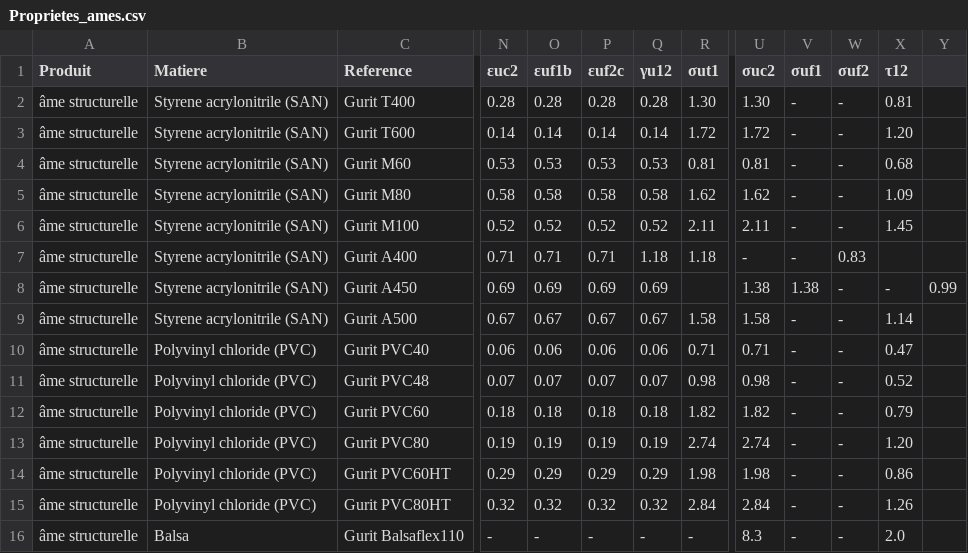
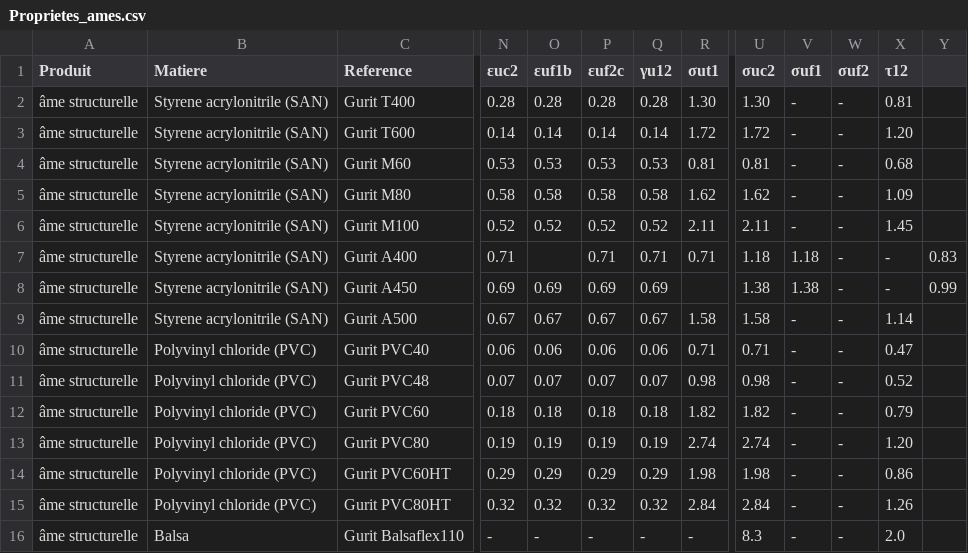
Before and after one commit to Alan-Cattelliot/12215_ALIVE, a CSV file: Proprietes_ames.csv, drawn as a sheet; only a part is shown, gaps mark what is left out; the diff names each change by its address in the sheet, - before the commit and + after, or states it on an @@ line.

Commit message:
Update Proprietes_ames.csv

```diff
--- a/Proprietes_ames.csv
+++ b/Proprietes_ames.csv
-O7 (εuf1b): 0.71
+O7 (εuf1b): (empty)
-Q7 (γu12): 1.18
+Q7 (γu12): 0.71
-R7 (σut1): 1.18
+R7 (σut1): 0.71
-U7 (σuc2): -
+U7 (σuc2): 1.18
-V7 (σuf1): -
+V7 (σuf1): 1.18
-W7 (σuf2): 0.83
+W7 (σuf2): -
-X7 (τ12): (empty)
+X7 (τ12): -
-Y7: (empty)
+Y7: 0.83
```
